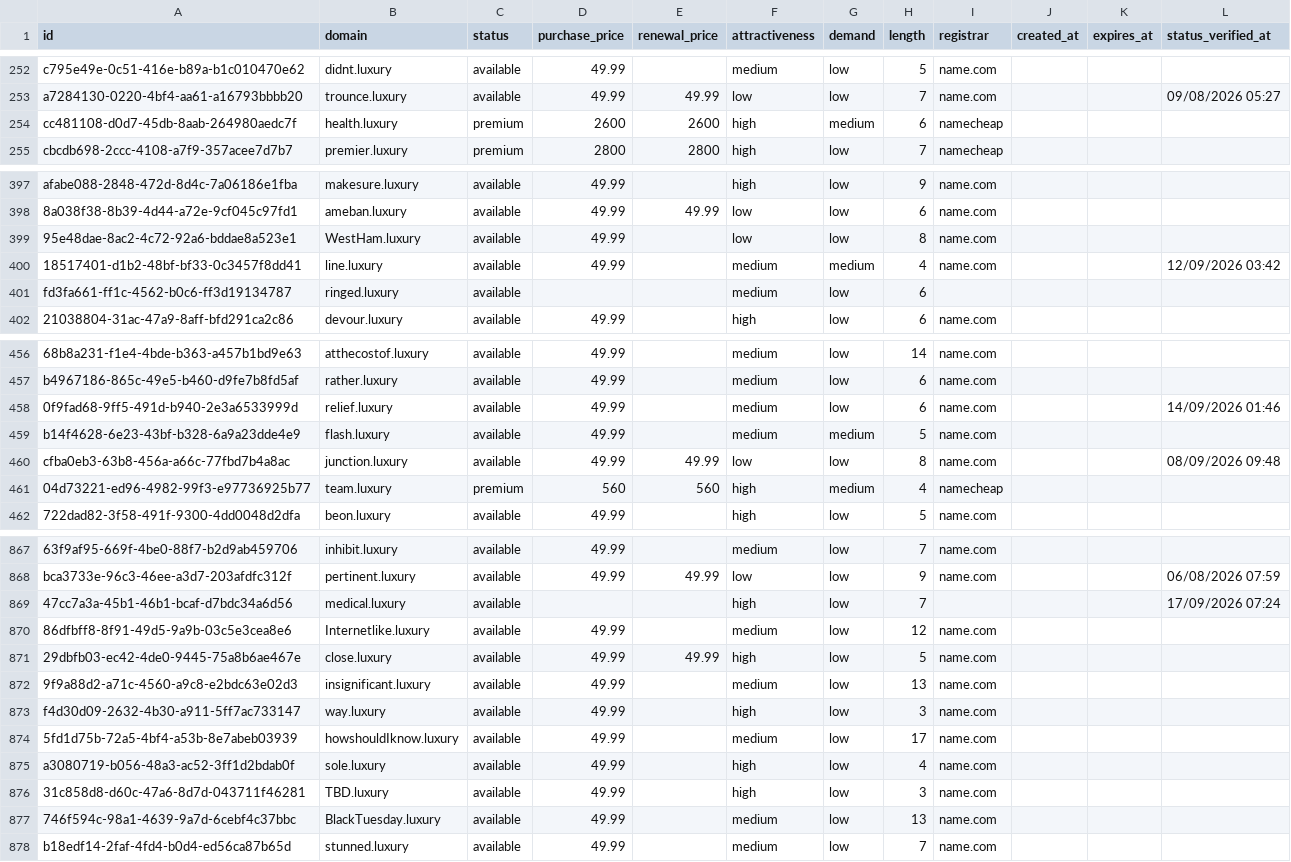
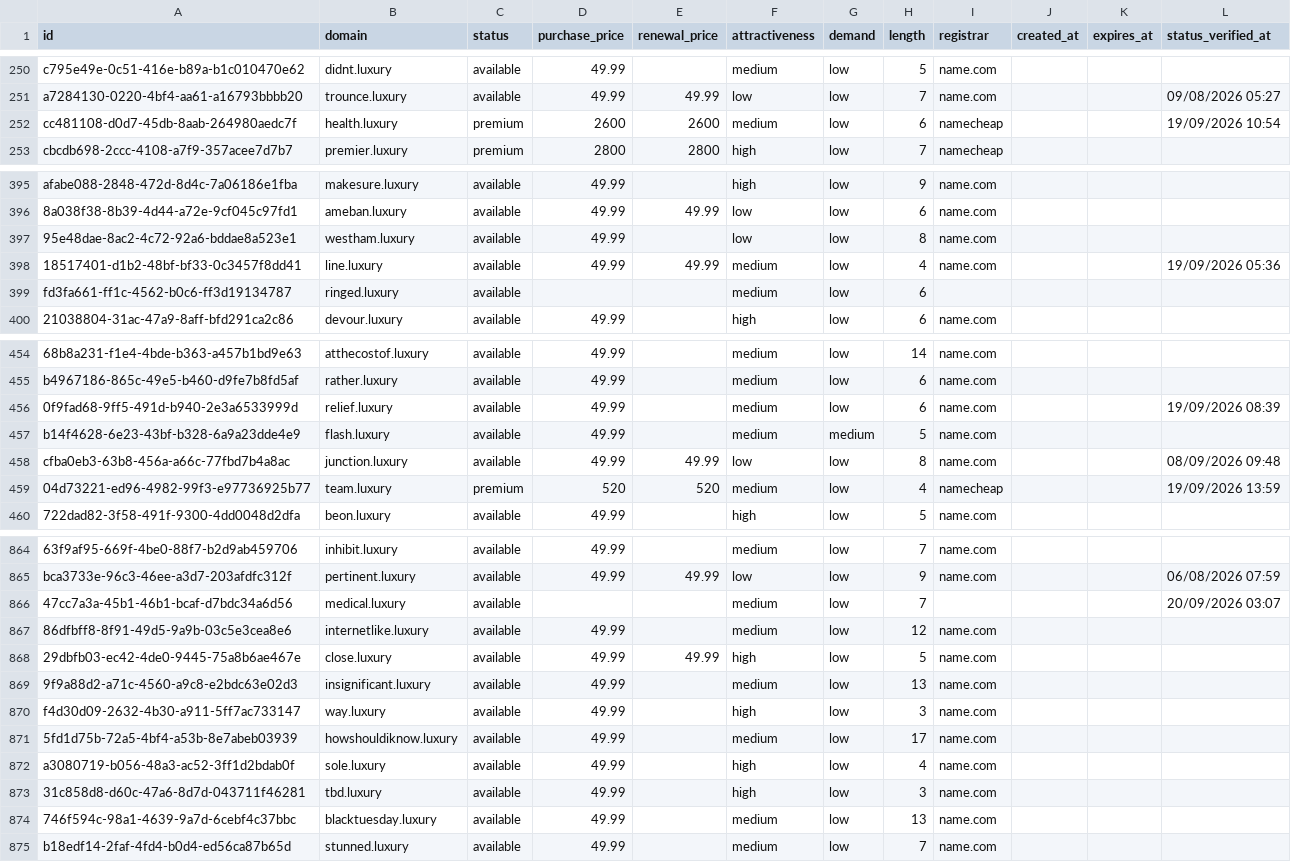
Before and after one commit to UniqueDomains/luxury-oneword-domains, a CSV file: luxury.csv, drawn as a sheet; only a part is shown, gaps mark what is left out; addresses are those after the commit; the diff covers the shown part only; the diff names each change by its address in the sheet, - before the commit and + after, or states it on an @@ line.

Commit message:
Domains update

```diff
--- a/luxury.csv
+++ b/luxury.csv
-F252 (attractiveness): high
+F252 (attractiveness): medium
-G252 (demand): medium
+G252 (demand): low
-L252 (status_verified_at): (empty)
+L252 (status_verified_at): 19/09/2026 10:54
-B397 (domain): WestHam.luxury
+B397 (domain): westham.luxury
-E398 (renewal_price): (empty)
+E398 (renewal_price): 49.99
-G398 (demand): medium
+G398 (demand): low
-L398 (status_verified_at): 12/09/2026 03:42
+L398 (status_verified_at): 19/09/2026 05:36
-L456 (status_verified_at): 14/09/2026 01:46
+L456 (status_verified_at): 19/09/2026 08:39
-D459 (purchase_price): 560
+D459 (purchase_price): 520
-E459 (renewal_price): 560
+E459 (renewal_price): 520
-F459 (attractiveness): high
+F459 (attractiveness): medium
-G459 (demand): medium
+G459 (demand): low
-L459 (status_verified_at): (empty)
+L459 (status_verified_at): 19/09/2026 13:59
-F866 (attractiveness): high
+F866 (attractiveness): medium
-L866 (status_verified_at): 17/09/2026 07:24
+L866 (status_verified_at): 20/09/2026 03:07
-B867 (domain): Internetlike.luxury
+B867 (domain): internetlike.luxury
-B871 (domain): howshouldIknow.luxury
+B871 (domain): howshouldiknow.luxury
-B873 (domain): TBD.luxury
+B873 (domain): tbd.luxury
-B874 (domain): BlackTuesday.luxury
+B874 (domain): blacktuesday.luxury
```
Also changed, not shown: 3 added rows, 3 removed rows and 76 edited cells elsewhere in this file, 4 other files.
